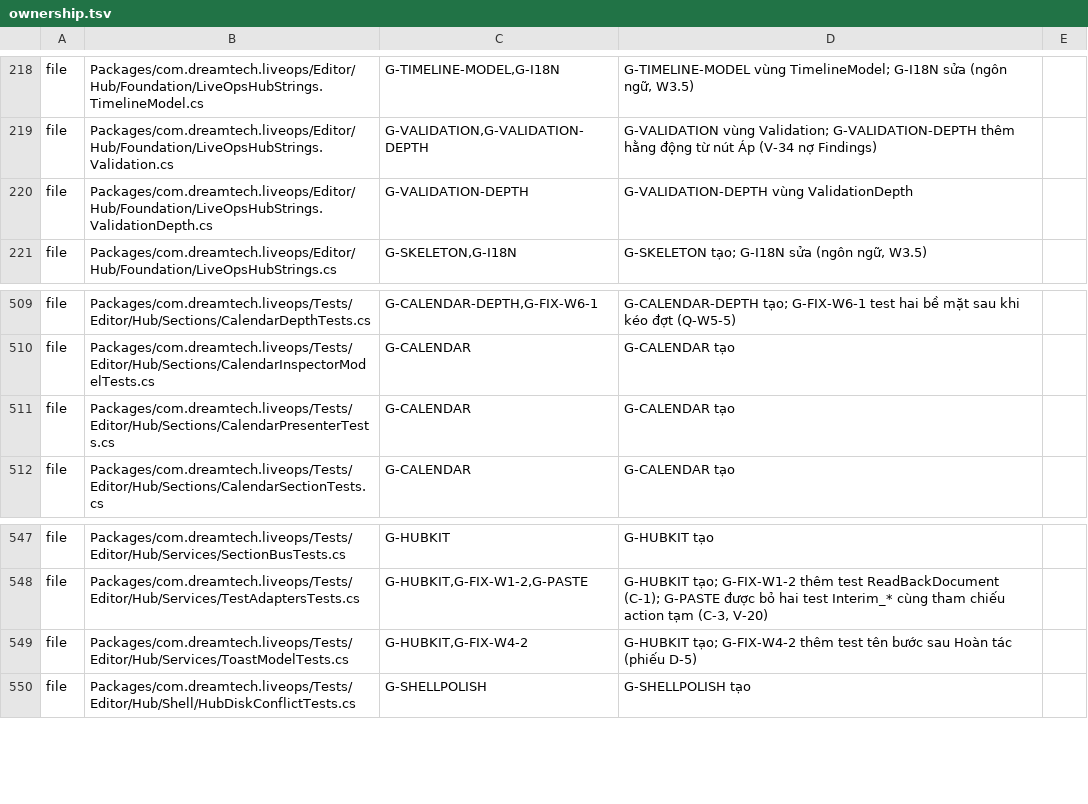
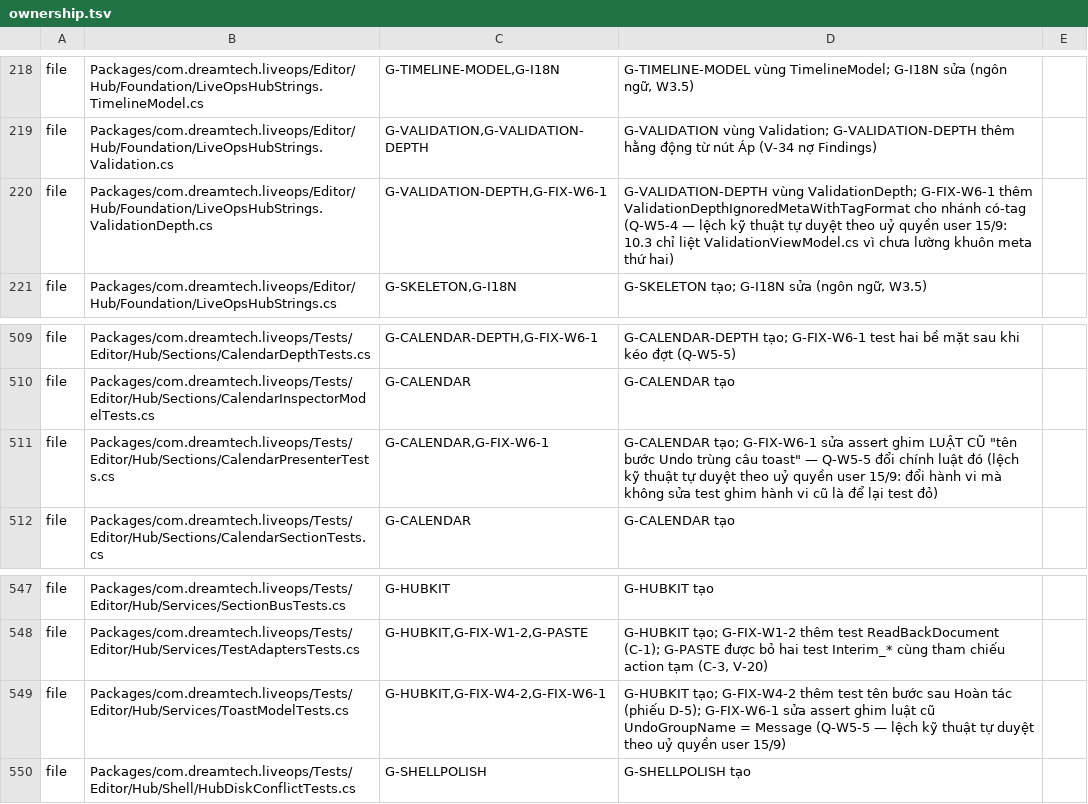
Before and after one commit to TeamAcMong/unity-liveops, a TSV file: tools/liveops-hub/ownership.tsv, drawn as a sheet; only a part is shown, gaps mark what is left out.

```diff
--- a/tools/liveops-hub/ownership.tsv
+++ b/tools/liveops-hub/ownership.tsv
@@ -219,3 +219,3 @@ file	Packages/com.dreamtech.liveops/Editor/Hub/Foundation/LiveOpsHubStrings.Time
 file	Packages/com.dreamtech.liveops/Editor/Hub/Foundation/LiveOpsHubStrings.Validation.cs	G-VALIDATION,G-VALIDATION-DEPTH	G-VALIDATION vùng Validation; G-VALIDATION-DEPTH thêm hằng động từ nút Áp (V-34 nợ Findings)
-file	Packages/com.dreamtech.liveops/Editor/Hub/Foundation/LiveOpsHubStrings.ValidationDepth.cs	G-VALIDATION-DEPTH	G-VALIDATION-DEPTH vùng ValidationDepth
+file	Packages/com.dreamtech.liveops/Editor/Hub/Foundation/LiveOpsHubStrings.ValidationDepth.cs	G-VALIDATION-DEPTH,G-FIX-W6-1	G-VALIDATION-DEPTH vùng ValidationDepth; G-FIX-W6-1 thêm ValidationDepthIgnoredMetaWithTagFormat cho nhánh có-tag (Q-W5-4 — lệch kỹ thuật tự duyệt theo uỷ quyền user 15/9: 10.3 chỉ liệt ValidationViewModel.cs vì chưa lường khuôn meta thứ hai)
 file	Packages/com.dreamtech.liveops/Editor/Hub/Foundation/LiveOpsHubStrings.cs	G-SKELETON,G-I18N	G-SKELETON tạo; G-I18N sửa (ngôn ngữ, W3.5)
@@ -510,3 +510,3 @@ file	Packages/com.dreamtech.liveops/Tests/Editor/Hub/Sections/CalendarDepthTests
 file	Packages/com.dreamtech.liveops/Tests/Editor/Hub/Sections/CalendarInspectorModelTests.cs	G-CALENDAR	G-CALENDAR tạo
-file	Packages/com.dreamtech.liveops/Tests/Editor/Hub/Sections/CalendarPresenterTests.cs	G-CALENDAR	G-CALENDAR tạo
+file	Packages/com.dreamtech.liveops/Tests/Editor/Hub/Sections/CalendarPresenterTests.cs	G-CALENDAR,G-FIX-W6-1	G-CALENDAR tạo; G-FIX-W6-1 sửa assert ghim LUẬT CŨ "tên bước Undo trùng câu toast" — Q-W5-5 đổi chính luật đó (lệch kỹ thuật tự duyệt theo uỷ quyền user 15/9: đổi hành vi mà không sửa test ghim hành vi cũ là để lại test đỏ)
 file	Packages/com.dreamtech.liveops/Tests/Editor/Hub/Sections/CalendarSectionTests.cs	G-CALENDAR	G-CALENDAR tạo
@@ -548,3 +548,3 @@ file	Packages/com.dreamtech.liveops/Tests/Editor/Hub/Services/SectionBusTests.cs
 file	Packages/com.dreamtech.liveops/Tests/Editor/Hub/Services/TestAdaptersTests.cs	G-HUBKIT,G-FIX-W1-2,G-PASTE	G-HUBKIT tạo; G-FIX-W1-2 thêm test ReadBackDocument (C-1); G-PASTE được bỏ hai test Interim_* cùng tham chiếu action tạm (C-3, V-20)
-file	Packages/com.dreamtech.liveops/Tests/Editor/Hub/Services/ToastModelTests.cs	G-HUBKIT,G-FIX-W4-2	G-HUBKIT tạo; G-FIX-W4-2 thêm test tên bước sau Hoàn tác (phiếu D-5)
+file	Packages/com.dreamtech.liveops/Tests/Editor/Hub/Services/ToastModelTests.cs	G-HUBKIT,G-FIX-W4-2,G-FIX-W6-1	G-HUBKIT tạo; G-FIX-W4-2 thêm test tên bước sau Hoàn tác (phiếu D-5); G-FIX-W6-1 sửa assert ghim luật cũ UndoGroupName = Message (Q-W5-5 — lệch kỹ thuật tự duyệt theo uỷ quyền user 15/9)
 file	Packages/com.dreamtech.liveops/Tests/Editor/Hub/Shell/HubDiskConflictTests.cs	G-SHELLPOLISH	G-SHELLPOLISH tạo
```
Also changed, not shown: 10 other files.
